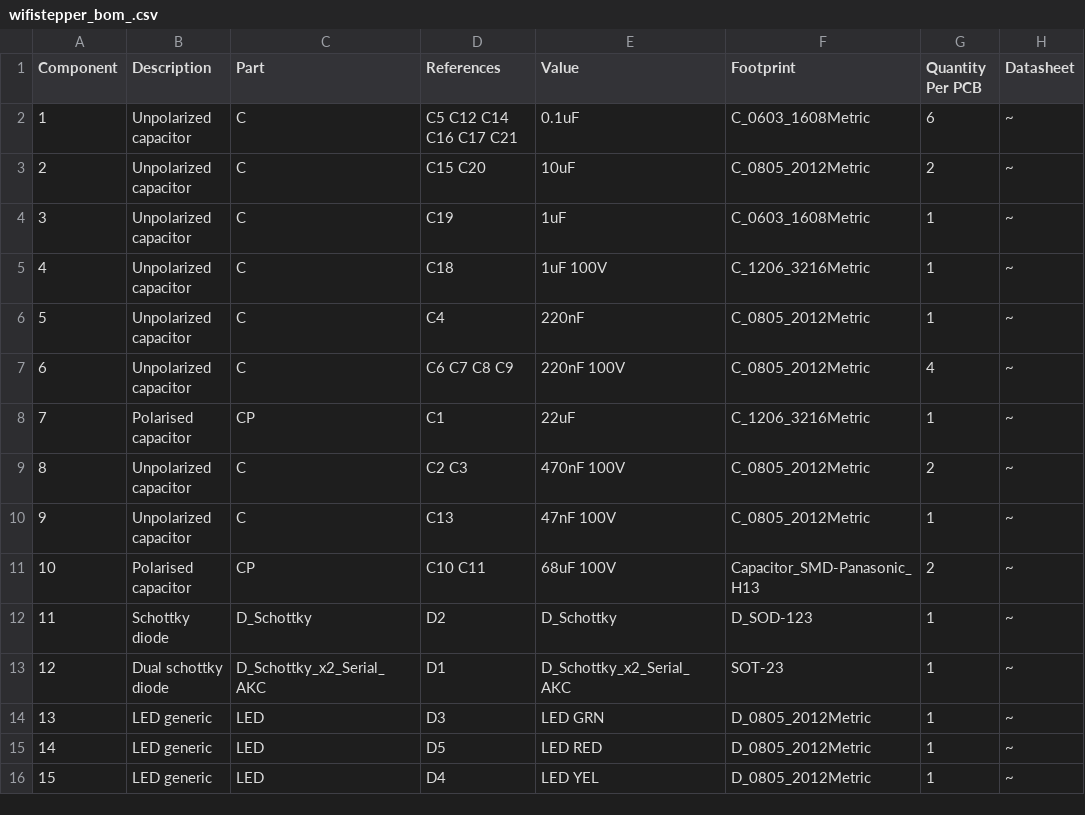
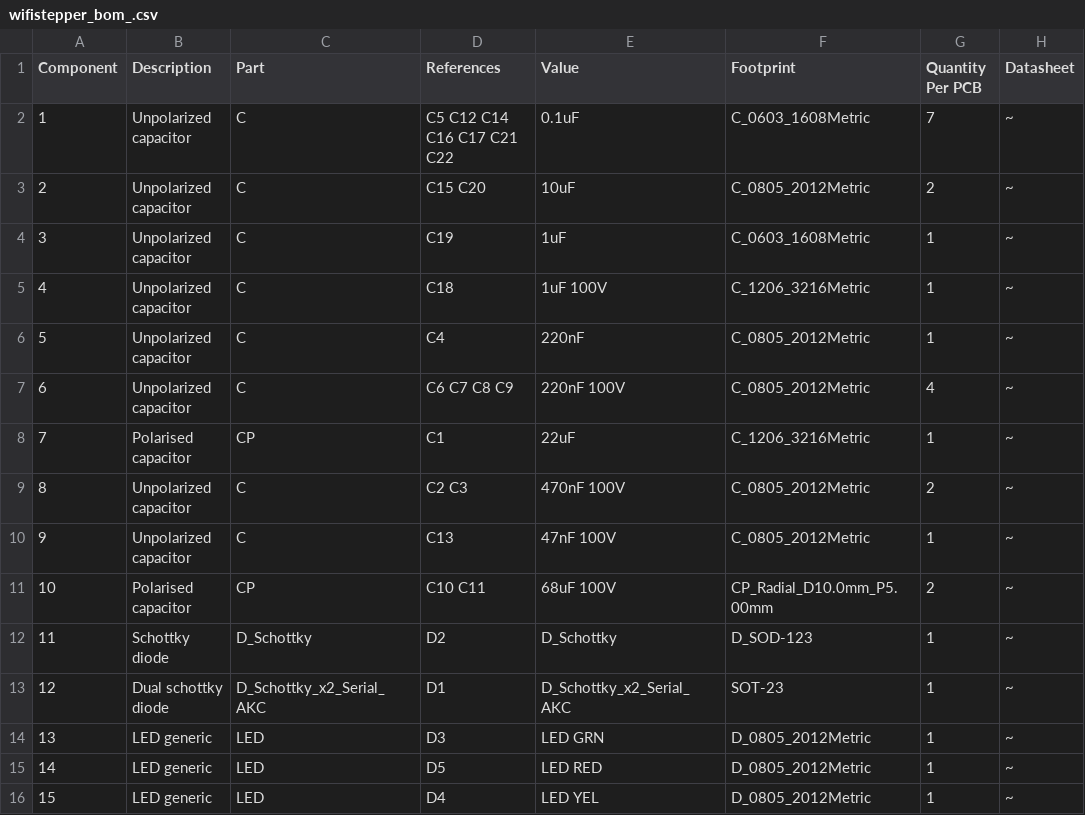
Before and after one commit to strfry/wifistepper, a CSV file: hardware/reva/wifistepper_bom_.csv, drawn as a sheet; only a part is shown; the diff covers the shown part only; the diff names each change by its address in the sheet, - before the commit and + after, or states it on an @@ line.

```diff
--- a/hardware/reva/wifistepper_bom_.csv
+++ b/hardware/reva/wifistepper_bom_.csv
-D2 (References): C5 C12 C14 C16 C17 C21
+D2 (References): C5 C12 C14 C16 C17 C21 C22
-G2 (Quantity Per PCB): 6
+G2 (Quantity Per PCB): 7
-F11 (Footprint): Capacitor_SMD-Panasonic_H13
+F11 (Footprint): CP_Radial_D10.0mm_P5.00mm
```
Also changed, not shown: 5 added rows, 1 removed row, 14 edited cells and row numbers in column A elsewhere in this file, 23 other files.
